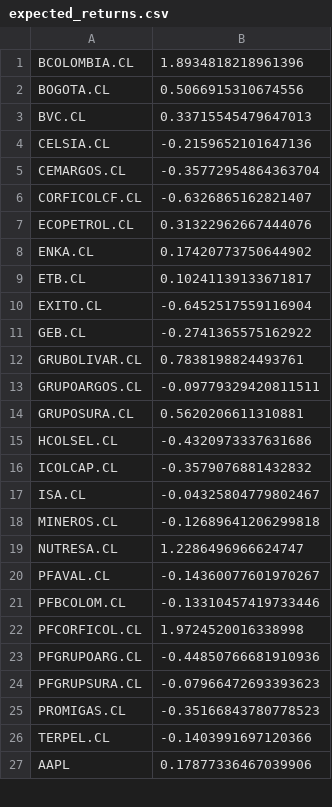
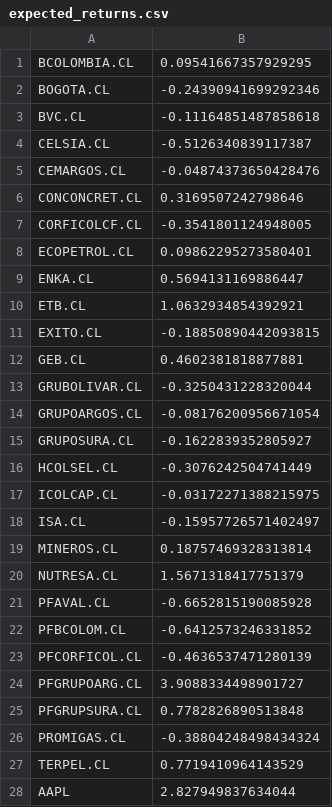
Before and after one commit to Jumarti96/Trii-stocks, a CSV file: Notebooks/expected_returns.csv, drawn as a sheet; only a part is shown; the diff covers the shown part only.

```diff
--- a/Notebooks/expected_returns.csv
+++ b/Notebooks/expected_returns.csv
@@ -1,27 +1,28 @@
-BCOLOMBIA.CL,1.8934818218961396
-BOGOTA.CL,0.5066915310674556
-BVC.CL,0.33715545479647013
-CELSIA.CL,-0.2159652101647136
-CEMARGOS.CL,-0.35772954864363704
-CORFICOLCF.CL,-0.6326865162821407
-ECOPETROL.CL,0.31322962667444076
-ENKA.CL,0.17420773750644902
-ETB.CL,0.10241139133671817
-EXITO.CL,-0.6452517559116904
-GEB.CL,-0.2741365575162922
-GRUBOLIVAR.CL,0.7838198824493761
-GRUPOARGOS.CL,-0.09779329420811511
-GRUPOSURA.CL,0.5620206611310881
-HCOLSEL.CL,-0.4320973337631686
-ICOLCAP.CL,-0.3579076881432832
-ISA.CL,-0.04325804779802467
-MINEROS.CL,-0.12689641206299818
-NUTRESA.CL,1.2286496966624747
-PFAVAL.CL,-0.14360077601970267
-PFBCOLOM.CL,-0.13310457419733446
-PFCORFICOL.CL,1.9724520016338998
-PFGRUPOARG.CL,-0.44850766681910936
-PFGRUPSURA.CL,-0.07966472693393623
-PROMIGAS.CL,-0.35166843780778523
-TERPEL.CL,-0.1403991697120366
-AAPL,0.17877336467039906
+BCOLOMBIA.CL,0.09541667357929295
+BOGOTA.CL,-0.24390941699292346
+BVC.CL,-0.11164851487858618
+CELSIA.CL,-0.5126340839117387
+CEMARGOS.CL,-0.04874373650428476
+CONCONCRET.CL,0.3169507242798646
+CORFICOLCF.CL,-0.3541801124948005
+ECOPETROL.CL,0.09862295273580401
+ENKA.CL,0.5694131169886447
+ETB.CL,1.0632934854392921
+EXITO.CL,-0.18850890442093815
+GEB.CL,0.4602381818877881
+GRUBOLIVAR.CL,-0.3250431228320044
+GRUPOARGOS.CL,-0.08176200956671054
+GRUPOSURA.CL,-0.1622839352805927
+HCOLSEL.CL,-0.3076242504741449
+ICOLCAP.CL,-0.03172271388215975
+ISA.CL,-0.15957726571402497
+MINEROS.CL,0.18757469328313814
+NUTRESA.CL,1.5671318417751379
+PFAVAL.CL,-0.6652815190085928
+PFBCOLOM.CL,-0.6412573246331852
+PFCORFICOL.CL,-0.4636537471280139
+PFGRUPOARG.CL,3.9088334498901727
+PFGRUPSURA.CL,0.7782826890513848
+PROMIGAS.CL,-0.38804248498434324
+TERPEL.CL,0.7719410964143529
+AAPL,2.827949837634044
```
Also changed, not shown: 2 removed rows and 20 edited cells elsewhere in this file, Notebooks/all_rets.csv, Notebooks/all_stocks.csv, 16 other files.
